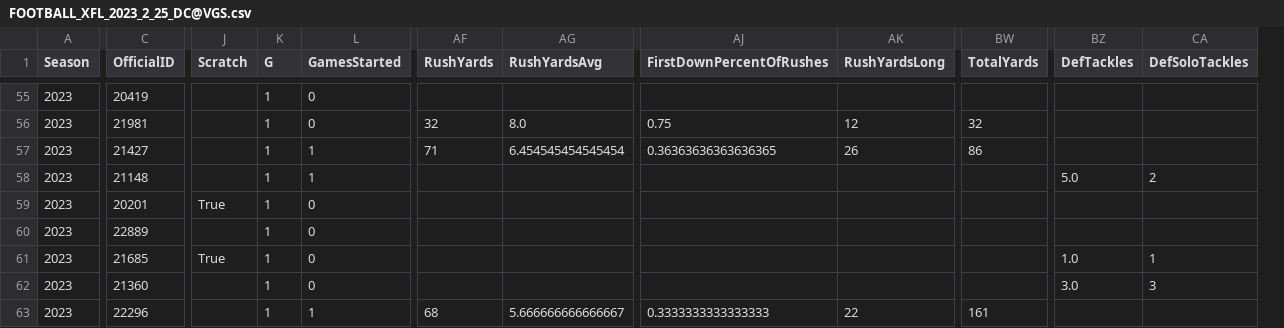
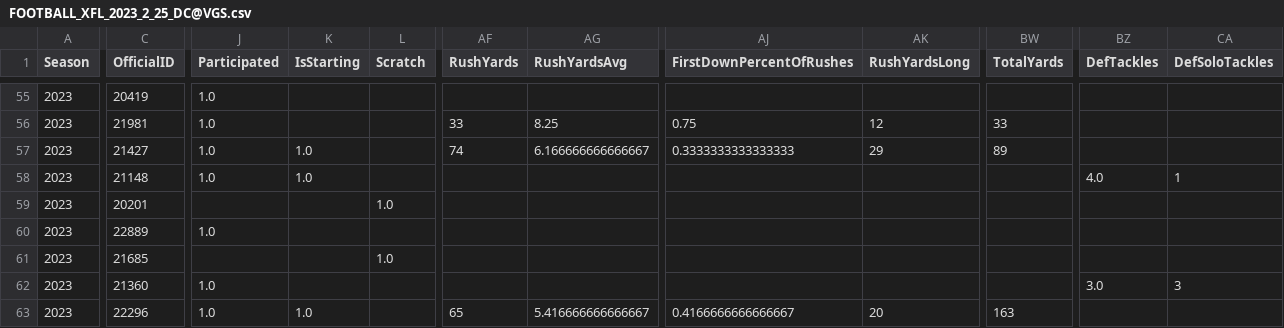
Before and after one commit to armstjc/xfl-2023-data-repository, a CSV file: game_stats/player/raw/csv/FOOTBALL_XFL_2023_2_25_DC@VGS.csv, drawn as a sheet; only a part is shown, gaps mark what is left out; removed rows and columns are numbered as before the commit, all else as after; the diff covers the shown part only; the diff names each change by its address in the sheet, - before the commit and + after, or states it on an @@ line.

```diff
--- a/game_stats/player/raw/csv/FOOTBALL_XFL_2023_2_25_DC@VGS.csv
+++ b/game_stats/player/raw/csv/FOOTBALL_XFL_2023_2_25_DC@VGS.csv
+column J (Participated), rows 55-63: 1.0 | 1.0 | 1.0 | 1.0 |  | 1.0 |  | 1.0 | 1.0
+column K (IsStarting), rows 57-63: 1.0 | 1.0 |  |  |  |  | 1.0
-column K (G), rows 55-63: all 1
-column L (GamesStarted), rows 55-63: 0 | 0 | 1 | 1 | 0 | 0 | 0 | 0 | 1
-AF56 (RushYards): 32
+AF56 (RushYards): 33
-AG56 (RushYardsAvg): 8.0
+AG56 (RushYardsAvg): 8.25
-BW56 (TotalYards): 32
+BW56 (TotalYards): 33
-AF57 (RushYards): 71
+AF57 (RushYards): 74
-AG57 (RushYardsAvg): 6.454545454545454
+AG57 (RushYardsAvg): 6.166666666666667
-AJ57 (FirstDownPercentOfRushes): 0.36363636363636365
+AJ57 (FirstDownPercentOfRushes): 0.3333333333333333
-AK57 (RushYardsLong): 26
+AK57 (RushYardsLong): 29
-BW57 (TotalYards): 86
+BW57 (TotalYards): 89
-BZ58 (DefTackles): 5.0
+BZ58 (DefTackles): 4.0
-CA58 (DefSoloTackles): 2
+CA58 (DefSoloTackles): 1
-L59 (Scratch): True
+L59 (Scratch): 1.0
-L61 (Scratch): True
+L61 (Scratch): 1.0
-BZ61 (DefTackles): 1.0
+BZ61 (DefTackles): (empty)
-CA61 (DefSoloTackles): 1
+CA61 (DefSoloTackles): (empty)
-AF63 (RushYards): 68
+AF63 (RushYards): 65
-AG63 (RushYardsAvg): 5.666666666666667
+AG63 (RushYardsAvg): 5.416666666666667
-AJ63 (FirstDownPercentOfRushes): 0.3333333333333333
+AJ63 (FirstDownPercentOfRushes): 0.4166666666666667
-AK63 (RushYardsLong): 22
+AK63 (RushYardsLong): 20
-BW63 (TotalYards): 161
+BW63 (TotalYards): 163
```
Also changed, not shown: 136 edited cells elsewhere in this file, game_stats/player/csv/2023_xfl_player_game_stats.csv, game_stats/player/raw/csv/FOOTBALL_XFL_2023_2_18_ORL@HOU.csv, 44 other files.
